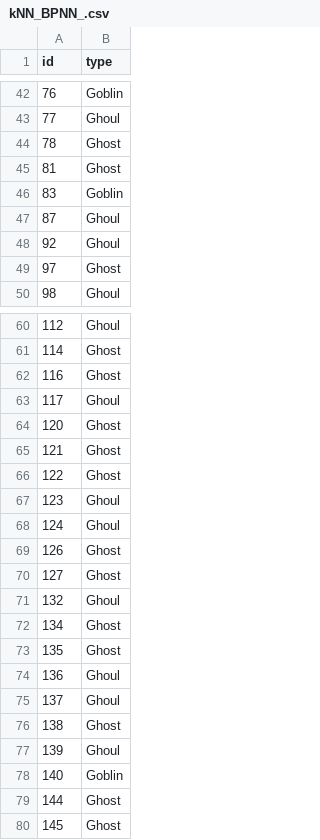
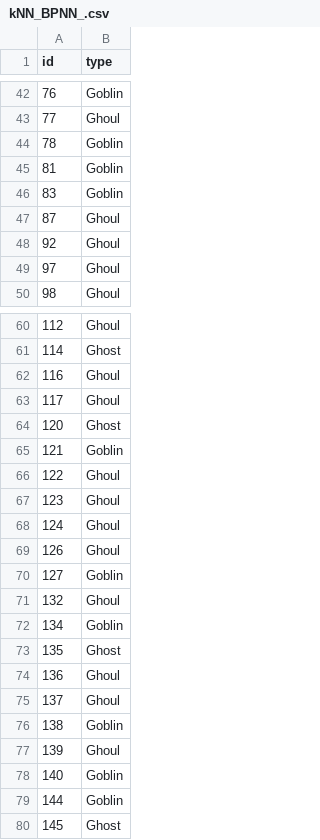
Before and after one commit to spatric5/Monster_Hunter, a CSV file: Fused_Submissions/kNN_BPNN_.csv, drawn as a sheet; only a part is shown, gaps mark what is left out; the diff covers the shown part only.

```diff
--- a/Fused_Submissions/kNN_BPNN_.csv
+++ b/Fused_Submissions/kNN_BPNN_.csv
@@ -43,4 +43,4 @@ id,type
 77,Ghoul
-78,Ghost
-81,Ghost
+78,Goblin
+81,Goblin
 83,Goblin
@@ -48,3 +48,3 @@ id,type
 92,Ghoul
-97,Ghost
+97,Ghoul
 98,Ghoul
@@ -61,13 +61,13 @@ id,type
 114,Ghost
-116,Ghost
+116,Ghoul
 117,Ghoul
 120,Ghost
-121,Ghost
-122,Ghost
+121,Goblin
+122,Ghoul
 123,Ghoul
 124,Ghoul
-126,Ghost
-127,Ghost
+126,Ghoul
+127,Goblin
 132,Ghoul
-134,Ghost
+134,Goblin
 135,Ghost
@@ -75,6 +75,6 @@ id,type
 137,Ghoul
-138,Ghost
+138,Goblin
 139,Ghoul
 140,Goblin
-144,Ghost
+144,Goblin
 145,Ghost
```
Also changed, not shown: 63 edited cells elsewhere in this file, DecisionTree_Submissions/DT_FLD_entropy.csv, DecisionTree_Submissions/DT_FLD_gini.csv, 17 other files.
